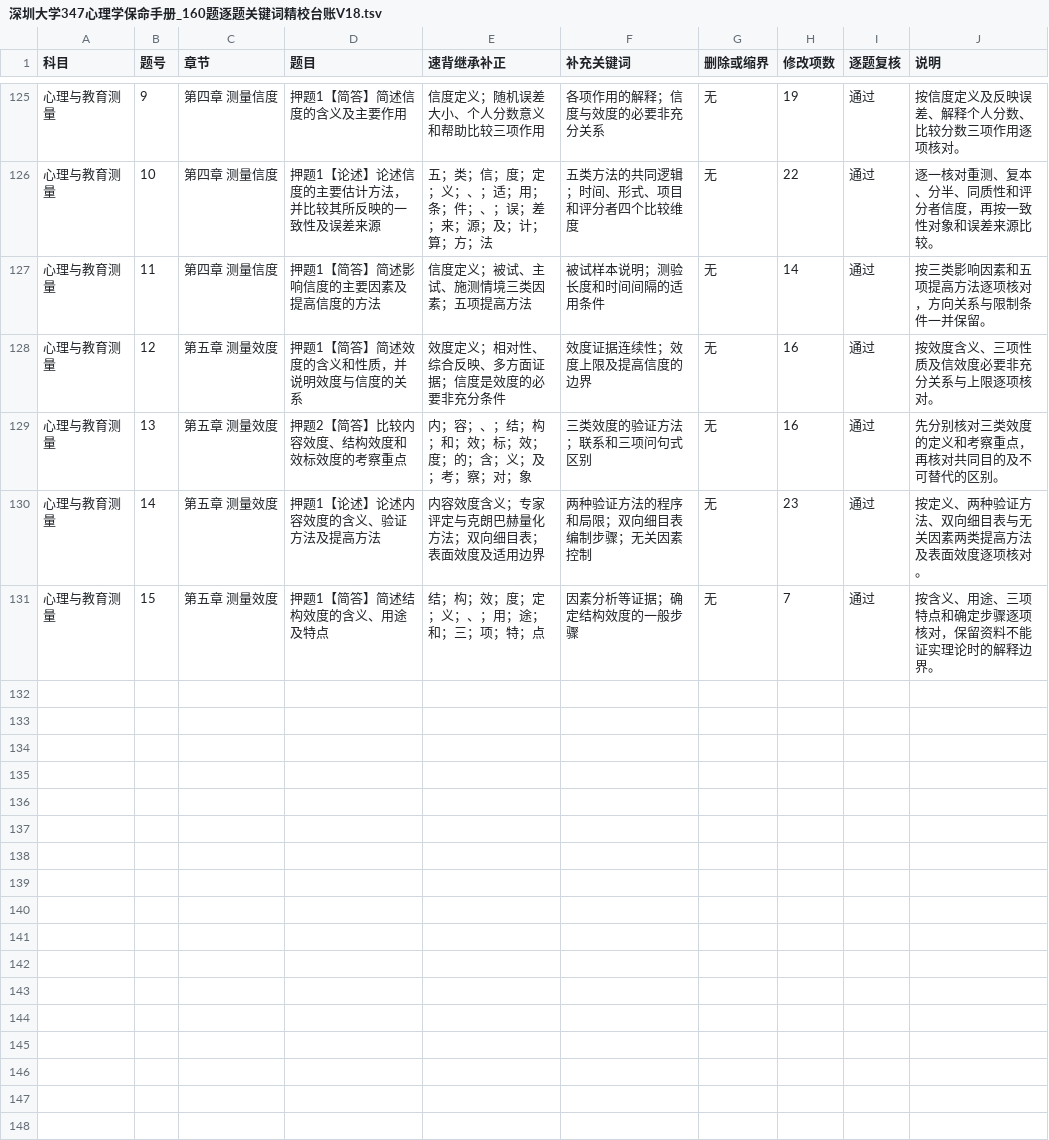
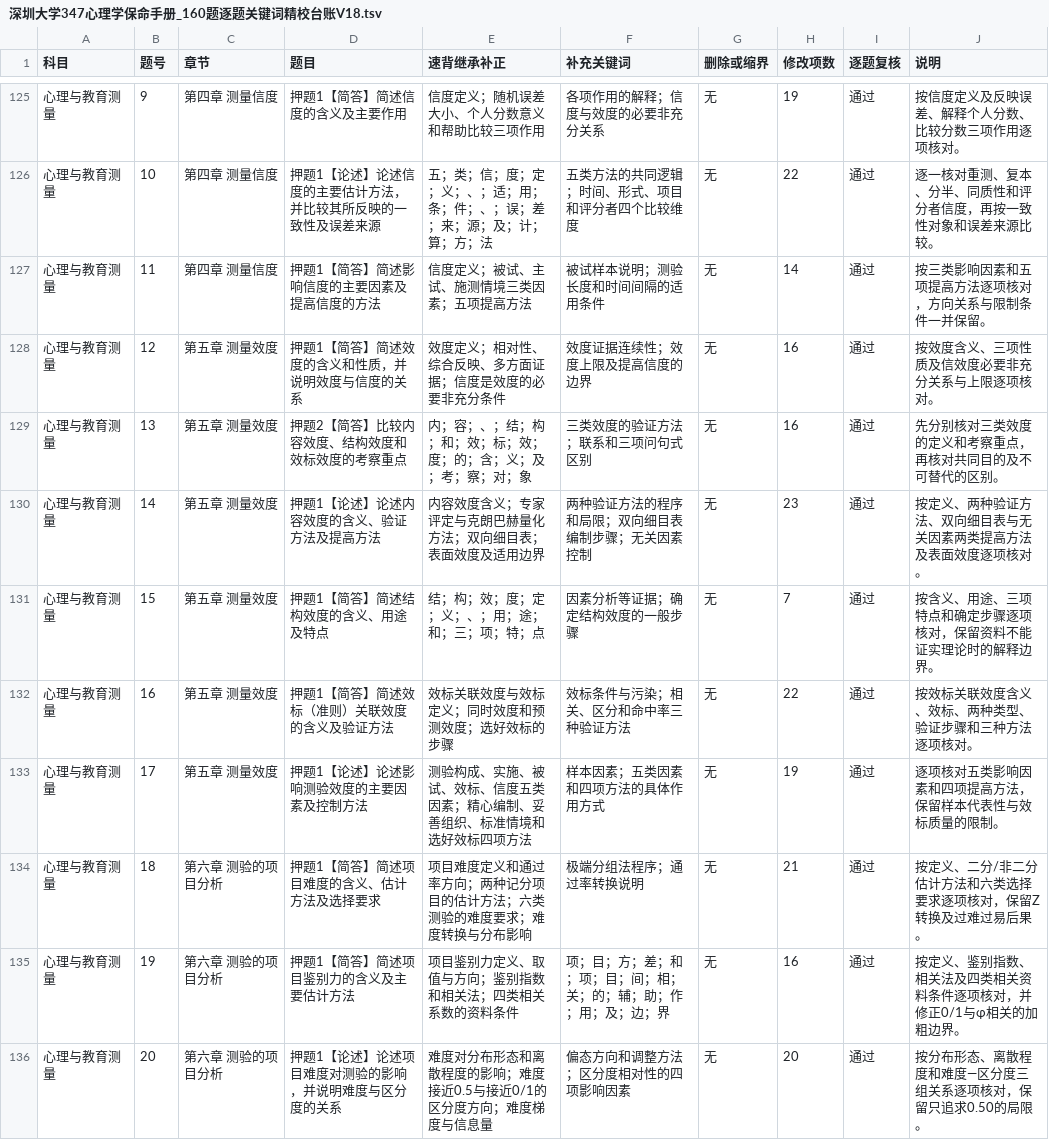
Before and after one commit to wx855208227-a11y/tietou, a TSV file: deliverables/深圳大学347心理学保命手册_160题逐题关键词精校台账V18.tsv, drawn as a sheet; only a part is shown, gaps mark what is left out.

```diff
--- a/deliverables/深圳大学347心理学保命手册_160题逐题关键词精校台账V18.tsv
+++ b/deliverables/深圳大学347心理学保命手册_160题逐题关键词精校台账V18.tsv
@@ -131 +131,6 @@
 心理与教育测量	15	第五章 测量效度	押题1【简答】简述结构效度的含义、用途及特点	结；构；效；度；定；义；、；用；途；和；三；项；特；点	因素分析等证据；确定结构效度的一般步骤	无	7	通过	按含义、用途、三项特点和确定步骤逐项核对，保留资料不能证实理论时的解释边界。
+心理与教育测量	16	第五章 测量效度	押题1【简答】简述效标（准则）关联效度的含义及验证方法	效标关联效度与效标定义；同时效度和预测效度；选好效标的步骤	效标条件与污染；相关、区分和命中率三种验证方法	无	22	通过	按效标关联效度含义、效标、两种类型、验证步骤和三种方法逐项核对。
+心理与教育测量	17	第五章 测量效度	押题1【论述】论述影响测验效度的主要因素及控制方法	测验构成、实施、被试、效标、信度五类因素；精心编制、妥善组织、标准情境和选好效标四项方法	样本因素；五类因素和四项方法的具体作用方式	无	19	通过	逐项核对五类影响因素和四项提高方法，保留样本代表性与效标质量的限制。
+心理与教育测量	18	第六章 测验的项目分析	押题1【简答】简述项目难度的含义、估计方法及选择要求	项目难度定义和通过率方向；两种记分项目的估计方法；六类测验的难度要求；难度转换与分布影响	极端分组法程序；通过率转换说明	无	21	通过	按定义、二分/非二分估计方法和六类选择要求逐项核对，保留Z转换及过难过易后果。
+心理与教育测量	19	第六章 测验的项目分析	押题1【简答】简述项目鉴别力的含义及主要估计方法	项目鉴别力定义、取值与方向；鉴别指数和相关法；四类相关系数的资料条件	项；目；方；差；和；项；目；间；相；关；的；辅；助；作；用；及；边；界	无	16	通过	按定义、鉴别指数、相关法及四类相关资料条件逐项核对，并修正0/1与φ相关的加粗边界。
+心理与教育测量	20	第六章 测验的项目分析	押题1【论述】论述项目难度对测验的影响，并说明难度与区分度的关系	难度对分布形态和离散程度的影响；难度接近0.5与接近0/1的区分度方向；难度梯度与信息量	偏态方向和调整方法；区分度相对性的四项影响因素	无	20	通过	按分布形态、离散程度和难度—区分度三组关系逐项核对，保留只追求0.50的局限。
```
Also changed, not shown: 3 other files.
